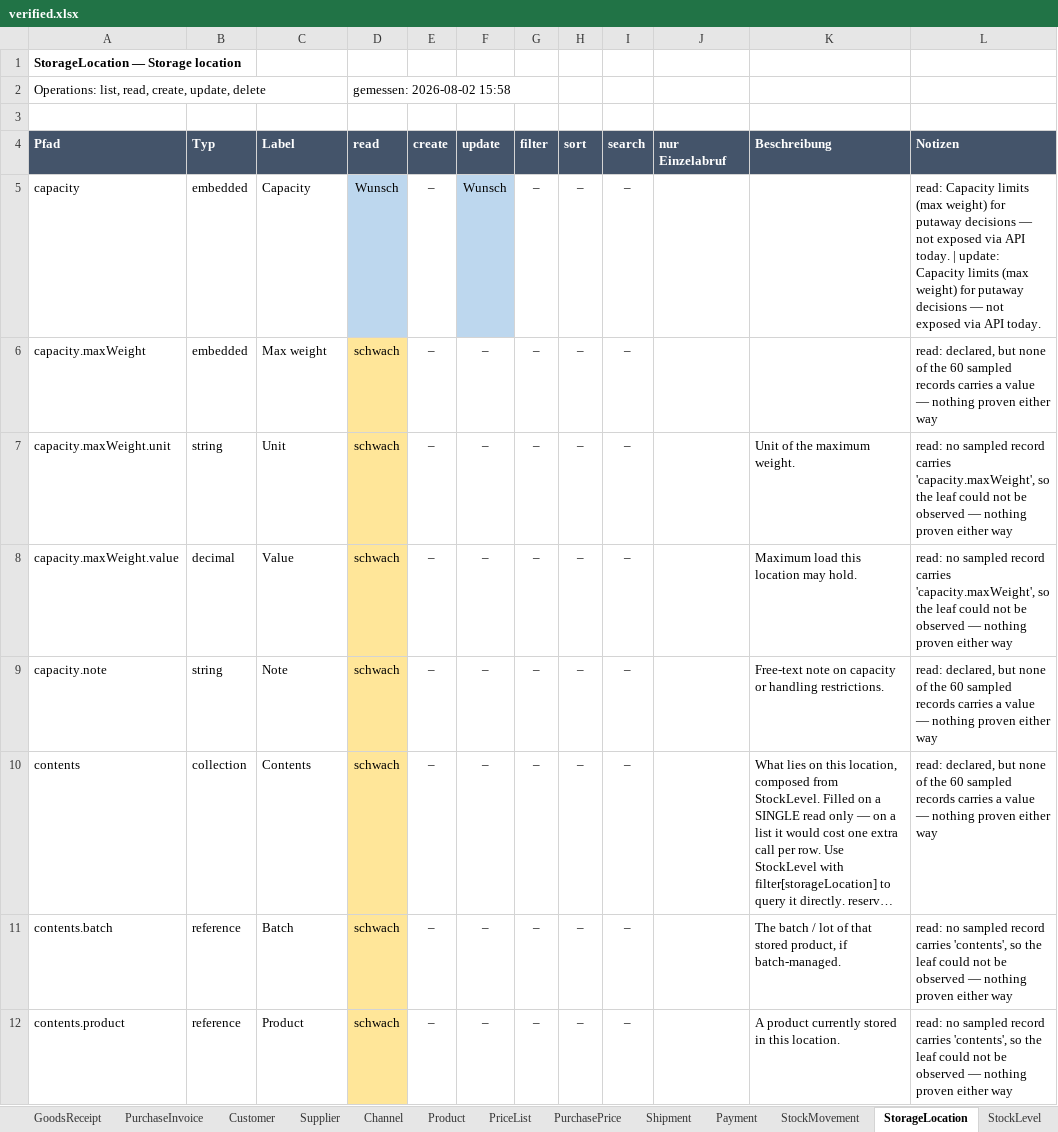
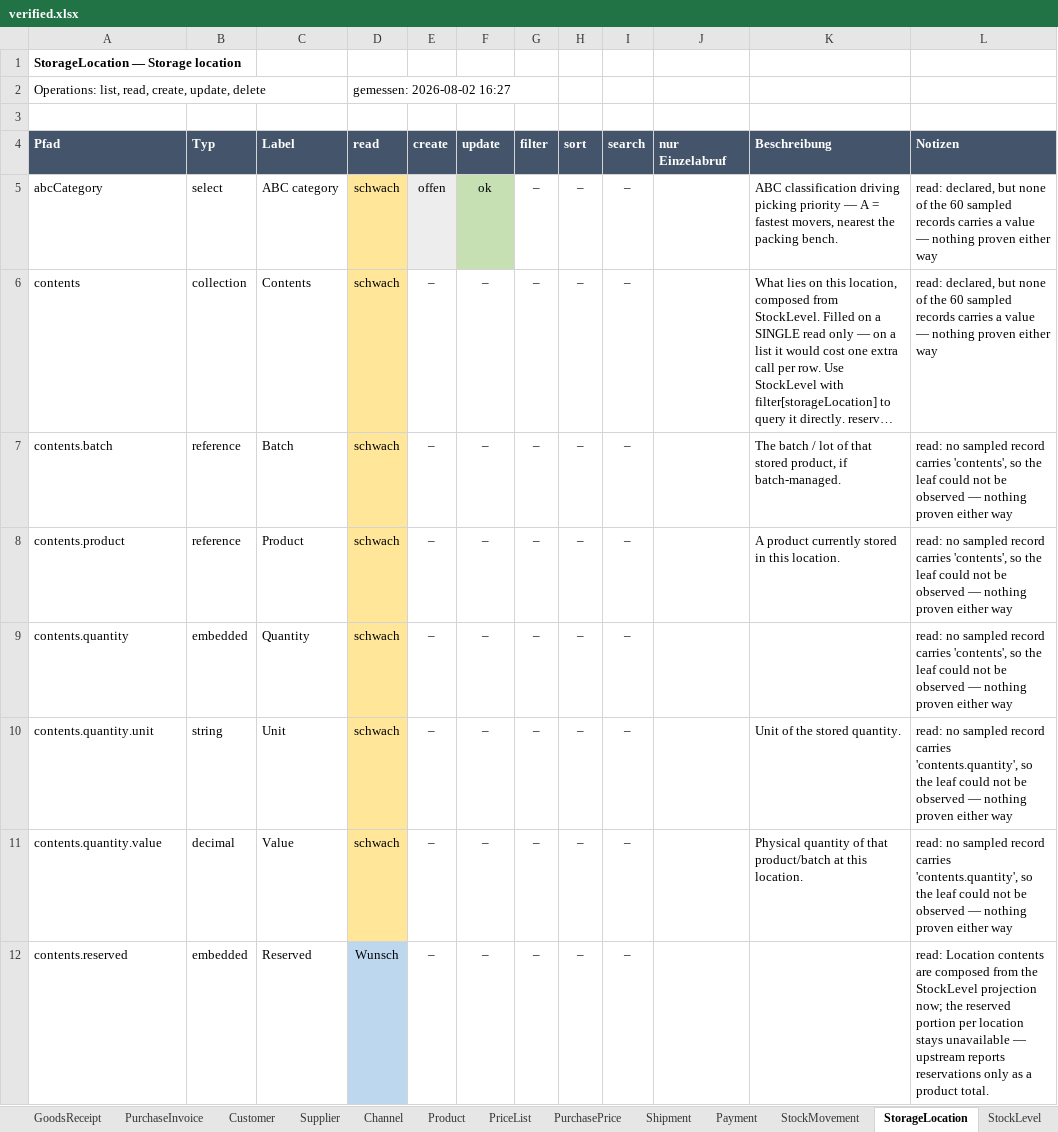
Before and after one commit to xentral/agent-cores, an Excel workbook: cores/agentos_neo_xentral/verified.xlsx, sheet StorageLocation, drawn as a sheet; only a part is shown; the shorter side is filled out with more unchanged rows; long unchanged cells end in …; values as stored, in another font and other column widths than the file's, no borders; removed rows and columns are numbered as before the commit, all else as after; the diff covers the shown part only; the diff names each change by its address in the sheet, - before the commit and + after, or states it on an @@ line.

Commit message:
feat(agentos_neo_xentral): model a storage location the way a warehouse is run
Xentral describes a bin with five INDEPENDENT flags — Nachschublager,
Verbrauchslager, Sperrlager, Fertigungszugriff, Kassenplatz — plus an ABC
class, a walking sequence and physical dimensions. This entity declared none
of that. It declared a single-valued `kind`
(picking|bulk|inbound|returns|quarantine) of which four values existed
nowhere upstream, and a `capacity.maxWeight` that existed nowhere either.
Both were read-only and permanently null, so the invented vocabulary never
even collided with reality — it just answered nothing.

Replaced by what upstream actually carries, named for what a consultant asks
for: a `usage` block of the five flags, `abcCategory`, `pickingOrder`
(upstream `sort`) and `dimensions`. All writable, all measured on mvp.

Getting the values out took two fixes, because the endpoint that lists bins
is not the endpoint that describes them:

* the flat /v1/storageLocations answers id/designation/warehouse and nothing
  else — every characterising field is returned only by the warehouse-scoped
  /v1/warehouses/{id}/storageLocations. Every read path now fills from there,
  at one request per DISTINCT warehouse on the page (concurrent), not one per
  row. Rows are enriched all-or-nothing per warehouse: a partially enriched
  page would mix a real `false` with a not-fetched `None`.
* a write was reconciled through the same thin list, so a caller who set an
  ABC class got back a record that did not show it. A write now answers
  exactly what a read answers.

The probe shows the difference: read 7 -> 16 observed paths, update 1 pass /
1 fail -> 11 pass / 0 fail. The one `fail` was that reconcile, not upstream.

Two measured limits recorded as wishes instead of guessed at:

* `description` is returned but rejected on create AND update ("The attribute
  description is not allowed"), so it is read-only here — declaring it
  writable would turn every write carrying one into a 400.
* `locationType` is accepted with 204 and never returned by any read, so a
  value written there cannot be verified. Not modelled until it reads back.

Measured on mvp 2026-08-02, net-zero: every probe record was created and
deleted again.

```diff
--- a/cores/agentos_neo_xentral/verified.xlsx (sheet StorageLocation)
+++ b/cores/agentos_neo_xentral/verified.xlsx (sheet StorageLocation)
-D2 (read): gemessen: 2026-08-02 15:58
+D2 (read): gemessen: 2026-08-02 16:27
-row 5: capacity | embedded | Capacity | Wunsch | – | Wunsch | – | – | – |  |  | read: Capacity limits (max weight) for putaway decisions — not exposed via API today. | update: Capacity limits (max weight) for putaway decisions — not exposed via API today.
-row 6: capacity.maxWeight | embedded | Max weight | schwach | – | – | – | – | – |  |  | read: declared, but none of the 60 sampled records carries a value — nothing proven either way
-row 7: capacity.maxWeight.unit | string | Unit | schwach | – | – | – | – | – |  | Unit of the maximum weight. | read: no sampled record carries 'capacity.maxWeight', so the leaf could not be observed — nothing proven either way
-row 8: capacity.maxWeight.value | decimal | Value | schwach | – | – | – | – | – |  | Maximum load this location may hold. | read: no sampled record carries 'capacity.maxWeight', so the leaf could not be observed — nothing proven either way
-A5 (Pfad): capacity.note
+A5 (Pfad): abcCategory
-B5 (Typ): string
+B5 (Typ): select
-C5 (Label): Note
+C5 (Label): ABC category
-E5 (create): –
+E5 (create): offen
-E5 fill: none
+E5 fill: #EDEDED
-F5 (update): –
+F5 (update): ok
-F5 fill: none
+F5 fill: #C6E0B4
-K5 (Beschreibung): Free-text note on capacity or handling restrictions.
+K5 (Beschreibung): ABC classification driving picking priority — A = fastest movers, nearest the packing bench.
```
Also changed, not shown: 15 added rows, 1 removed row, 5 edited cells and cell formats elsewhere in this sheet, sheet Übersicht, 5 other files.
